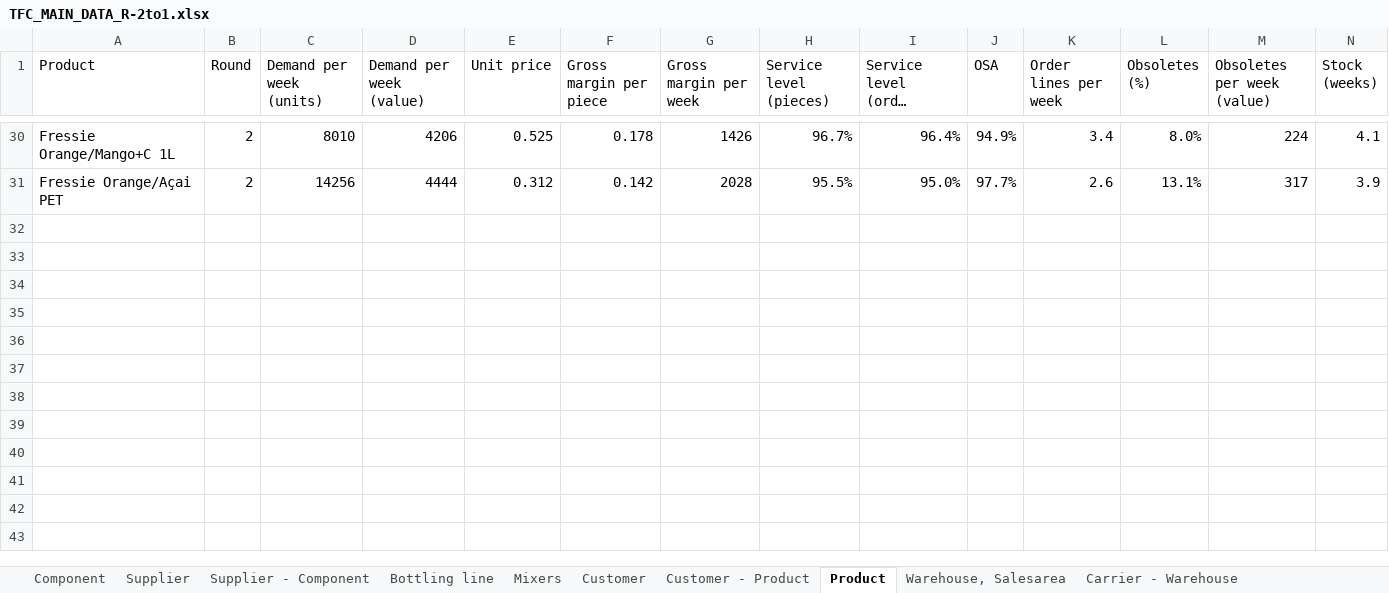
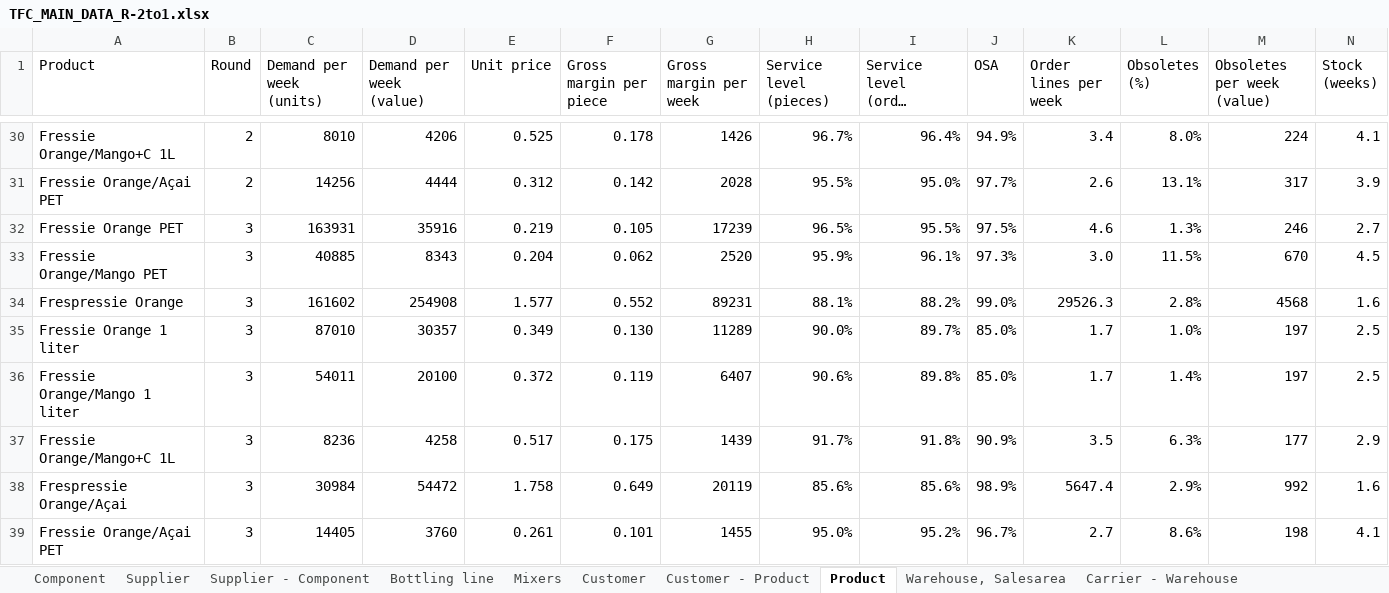
Before and after one commit to M-6NA/GSC_Team75, an Excel workbook: data/TFC_MAIN_DATA_R-2to1.xlsx, sheet Product, drawn as a sheet; only a part is shown, gaps mark what is left out; long unchanged cells end in …; values as stored, in another font and other column widths than the file's, no borders; rows hold the shown columns only; the diff names each change by its address in the sheet, - before the commit and + after, or states it on an @@ line.

```diff
--- a/data/TFC_MAIN_DATA_R-2to1.xlsx (sheet Product)
+++ b/data/TFC_MAIN_DATA_R-2to1.xlsx (sheet Product)
+row 32: Fressie Orange PET | 3 | 163931 | 35916 | 0.219 | 0.105 | 17239 | 96.5% | 95.5% | 97.5% | 4.6 | 1.3% | 246 | 2.7
+row 33: Fressie Orange/Mango PET | 3 | 40885 | 8343 | 0.204 | 0.062 | 2520 | 95.9% | 96.1% | 97.3% | 3.0 | 11.5% | 670 | 4.5
+row 34: Frespressie Orange | 3 | 161602 | 254908 | 1.577 | 0.552 | 89231 | 88.1% | 88.2% | 99.0% | 29526.3 | 2.8% | 4568 | 1.6
+row 35: Fressie Orange 1 liter | 3 | 87010 | 30357 | 0.349 | 0.130 | 11289 | 90.0% | 89.7% | 85.0% | 1.7 | 1.0% | 197 | 2.5
+row 36: Fressie Orange/Mango 1 liter | 3 | 54011 | 20100 | 0.372 | 0.119 | 6407 | 90.6% | 89.8% | 85.0% | 1.7 | 1.4% | 197 | 2.5
+row 37: Fressie Orange/Mango+C 1L | 3 | 8236 | 4258 | 0.517 | 0.175 | 1439 | 91.7% | 91.8% | 90.9% | 3.5 | 6.3% | 177 | 2.9
+row 38: Frespressie Orange/Açai | 3 | 30984 | 54472 | 1.758 | 0.649 | 20119 | 85.6% | 85.6% | 98.9% | 5647.4 | 2.9% | 992 | 1.6
+row 39: Fressie Orange/Açai PET | 3 | 14405 | 3760 | 0.261 | 0.101 | 1455 | 95.0% | 95.2% | 96.7% | 2.7 | 8.6% | 198 | 4.1
```
Also changed, not shown: sheet Salesarea - Customer - Product, sheet Customer - Product, sheet Product - Warehouse, sheet Component, sheet Supplier - Component, sheet Supplier, 5 more sheets, data/FinanceReport_r1.xlsx, data/Suppliers_NEW.xlsx, 3 other files.
